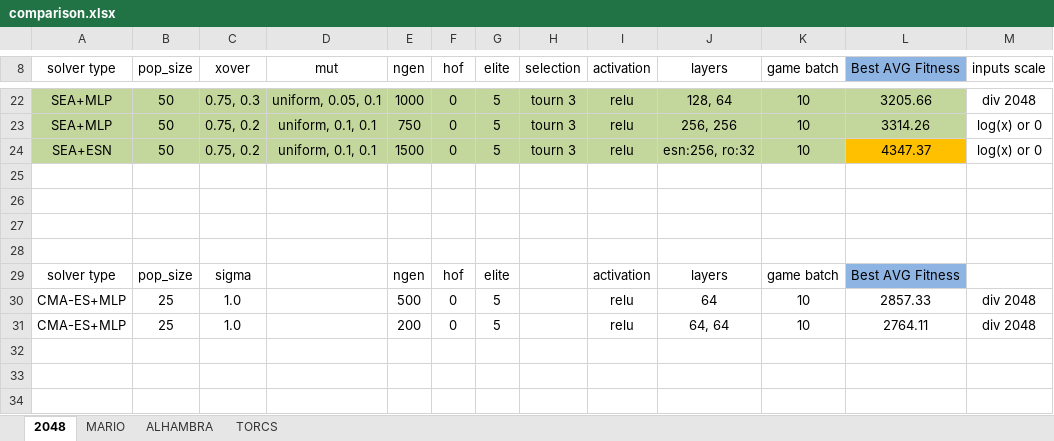
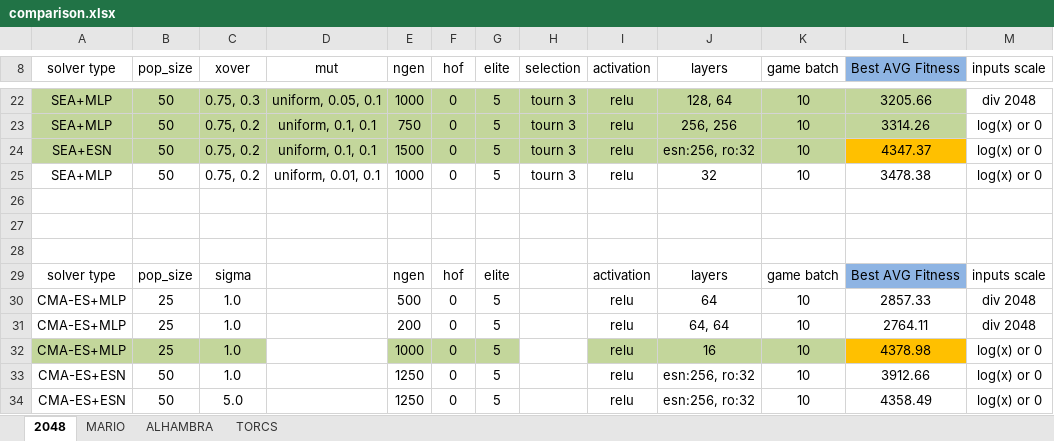
Before and after one commit to Honkl/general-ai, an Excel workbook: Experiments/comparison.xlsx, sheet 2048, drawn as a sheet; only a part is shown, gaps mark what is left out; values as stored, in another font and other column widths than the file's, no borders; removed rows and columns are numbered as before the commit, all else as after; the diff names each change by its address in the sheet, - before the commit and + after, or states it on an @@ line.

Commit message:
Experiments

```diff
--- a/Experiments/comparison.xlsx (sheet 2048)
+++ b/Experiments/comparison.xlsx (sheet 2048)
+row 25: SEA+MLP | 50 | 0.75, 0.2 | uniform, 0.01, 0.1 | 1000 | 0 | 5 | tourn 3 | relu | 32 | 10 | 3478.38 | log(x) or 0
-row 28: (empty)
-M29 (inputs scale): (empty)
+M29 (inputs scale): inputs scale
+row 32: CMA-ES+MLP | 25 | 1.0 |  | 1000 | 0 | 5 |  | relu | 16 | 10 | 4378.98 | log(x) or 0
+row 33: CMA-ES+ESN | 50 | 1.0 |  | 1250 | 0 | 5 |  | relu | esn:256, ro:32 | 10 | 3912.66 | log(x) or 0
+row 34: CMA-ES+ESN | 50 | 5.0 |  | 1250 | 0 | 5 |  | relu | esn:256, ro:32 | 10 | 4358.49 | log(x) or 0
```
Also changed, not shown: sheet MARIO, sheet ALHAMBRA, 20 other files.
